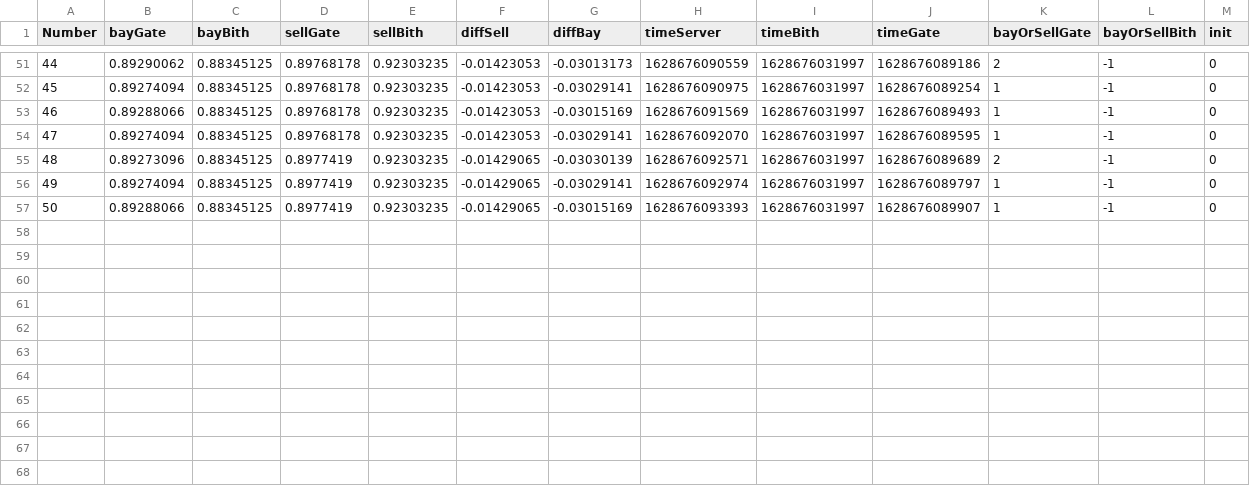
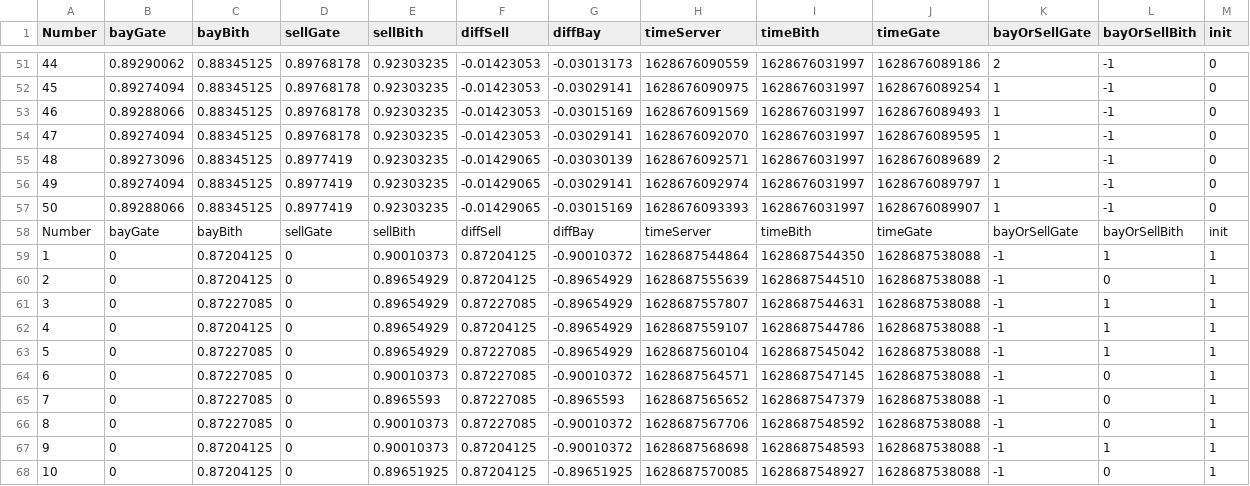
Before and after one commit to illusionoff/criptoarbitr_test, a CSV file: logs/test_profit_1.csv, drawn as a sheet; only a part is shown, gaps mark what is left out; the diff names each change by its address in the sheet, - before the commit and + after, or states it on an @@ line.

Commit message:
Bith and Gate ws. not worcing double. Needed testing on PC and server 2

```diff
--- a/logs/test_profit_1.csv
+++ b/logs/test_profit_1.csv
+row 58: Number | bayGate | bayBith | sellGate | sellBith | diffSell | diffBay | timeServer | timeBith | timeGate | bayOrSellGate | bayOrSellBith | init
+row 59: 1 | 0 | 0.87204125 | 0 | 0.90010373 | 0.87204125 | -0.90010372 | 1628687544864 | 1628687544350 | 1628687538088 | -1 | 1 | 1
+row 60: 2 | 0 | 0.87204125 | 0 | 0.89654929 | 0.87204125 | -0.89654929 | 1628687555639 | 1628687544510 | 1628687538088 | -1 | 0 | 1
+row 61: 3 | 0 | 0.87227085 | 0 | 0.89654929 | 0.87227085 | -0.89654929 | 1628687557807 | 1628687544631 | 1628687538088 | -1 | 1 | 1
+row 62: 4 | 0 | 0.87204125 | 0 | 0.89654929 | 0.87204125 | -0.89654929 | 1628687559107 | 1628687544786 | 1628687538088 | -1 | 1 | 1
+row 63: 5 | 0 | 0.87227085 | 0 | 0.89654929 | 0.87227085 | -0.89654929 | 1628687560104 | 1628687545042 | 1628687538088 | -1 | 1 | 1
+row 64: 6 | 0 | 0.87227085 | 0 | 0.90010373 | 0.87227085 | -0.90010372 | 1628687564571 | 1628687547145 | 1628687538088 | -1 | 0 | 1
+row 65: 7 | 0 | 0.87227085 | 0 | 0.8965593 | 0.87227085 | -0.8965593 | 1628687565652 | 1628687547379 | 1628687538088 | -1 | 0 | 1
+row 66: 8 | 0 | 0.87227085 | 0 | 0.90010373 | 0.87227085 | -0.90010372 | 1628687567706 | 1628687548592 | 1628687538088 | -1 | 0 | 1
+row 67: 9 | 0 | 0.87204125 | 0 | 0.90010373 | 0.87204125 | -0.90010372 | 1628687568698 | 1628687548593 | 1628687538088 | -1 | 1 | 1
+row 68: 10 | 0 | 0.87204125 | 0 | 0.89651925 | 0.87204125 | -0.89651925 | 1628687570085 | 1628687548927 | 1628687538088 | -1 | 0 | 1
```
Also changed, not shown: 1 other file.
